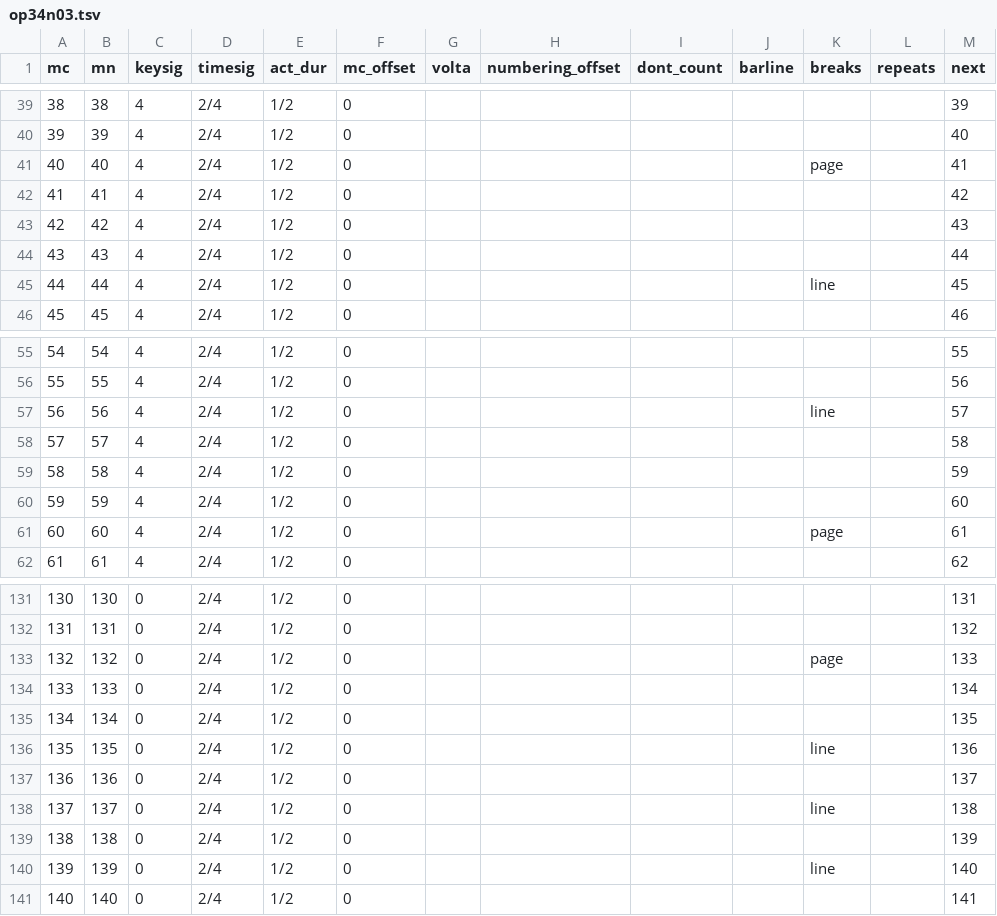
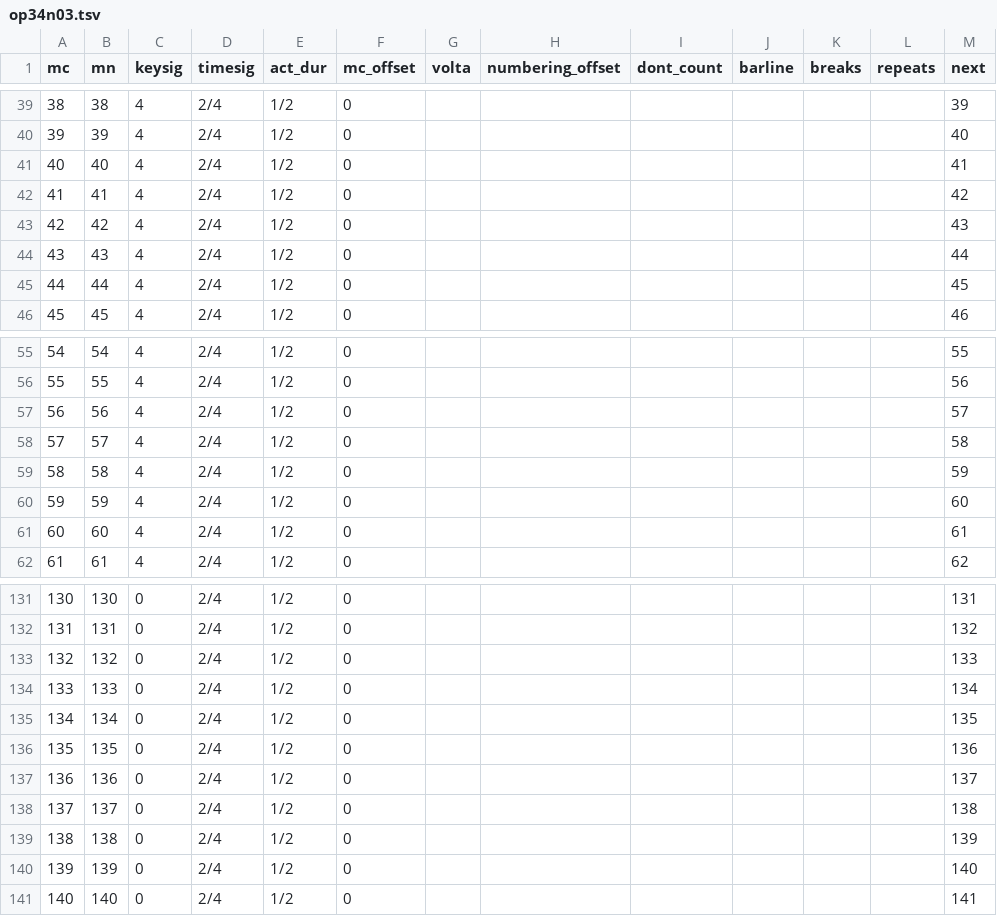
Before and after one commit to DCMLab/medtner_tales, a TSV file: measures/op34n03.tsv, drawn as a sheet; only a part is shown, gaps mark what is left out; the diff covers the shown part only.

```diff
--- a/measures/op34n03.tsv
+++ b/measures/op34n03.tsv
@@ -40,3 +40,3 @@ mc	mn	keysig	timesig	act_dur	mc_offset	volta	numbering_offset	dont_count	barline
 39	39	4	2/4	1/2	0							40
-40	40	4	2/4	1/2	0					page		41
+40	40	4	2/4	1/2	0							41
 41	41	4	2/4	1/2	0							42
@@ -44,3 +44,3 @@ mc	mn	keysig	timesig	act_dur	mc_offset	volta	numbering_offset	dont_count	barline
 43	43	4	2/4	1/2	0							44
-44	44	4	2/4	1/2	0					line		45
+44	44	4	2/4	1/2	0							45
 45	45	4	2/4	1/2	0							46
@@ -56,3 +56,3 @@ mc	mn	keysig	timesig	act_dur	mc_offset	volta	numbering_offset	dont_count	barline
 55	55	4	2/4	1/2	0							56
-56	56	4	2/4	1/2	0					line		57
+56	56	4	2/4	1/2	0							57
 57	57	4	2/4	1/2	0							58
@@ -60,3 +60,3 @@ mc	mn	keysig	timesig	act_dur	mc_offset	volta	numbering_offset	dont_count	barline
 59	59	4	2/4	1/2	0							60
-60	60	4	2/4	1/2	0					page		61
+60	60	4	2/4	1/2	0							61
 61	61	4	2/4	1/2	0							62
@@ -132,10 +132,10 @@ mc	mn	keysig	timesig	act_dur	mc_offset	volta	numbering_offset	dont_count	barline
 131	131	0	2/4	1/2	0							132
-132	132	0	2/4	1/2	0					page		133
+132	132	0	2/4	1/2	0							133
 133	133	0	2/4	1/2	0							134
 134	134	0	2/4	1/2	0							135
-135	135	0	2/4	1/2	0					line		136
+135	135	0	2/4	1/2	0							136
 136	136	0	2/4	1/2	0							137
-137	137	0	2/4	1/2	0					line		138
+137	137	0	2/4	1/2	0							138
 138	138	0	2/4	1/2	0							139
-139	139	0	2/4	1/2	0					line		140
+139	139	0	2/4	1/2	0							140
 140	140	0	2/4	1/2	0							141
```
Also changed, not shown: 5 edited cells elsewhere in this file, harmonies/op34n03.tsv, metadata.tsv, 2 other files.
